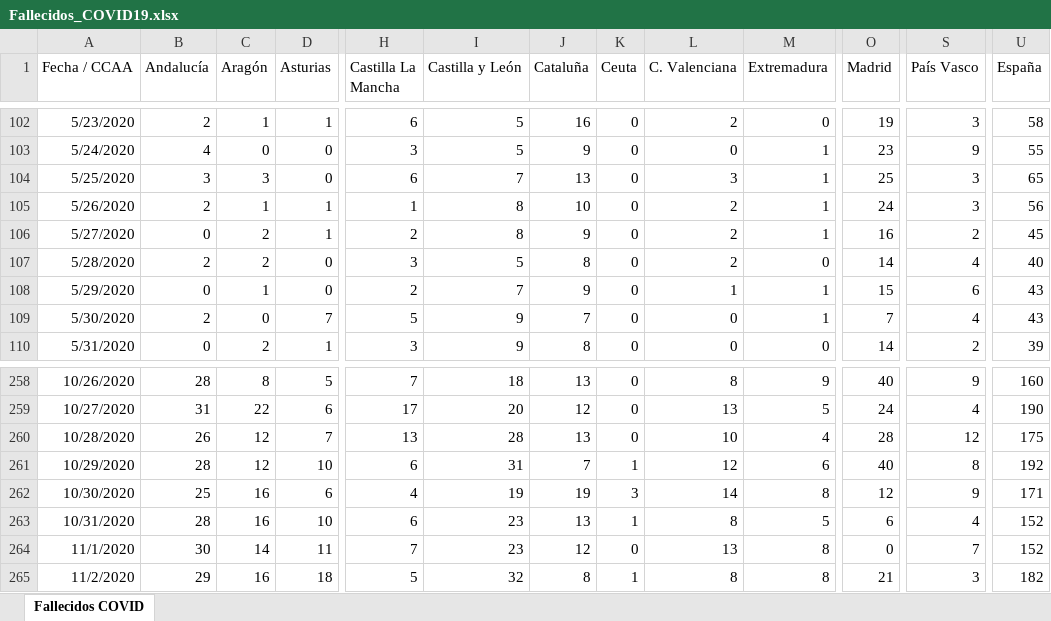
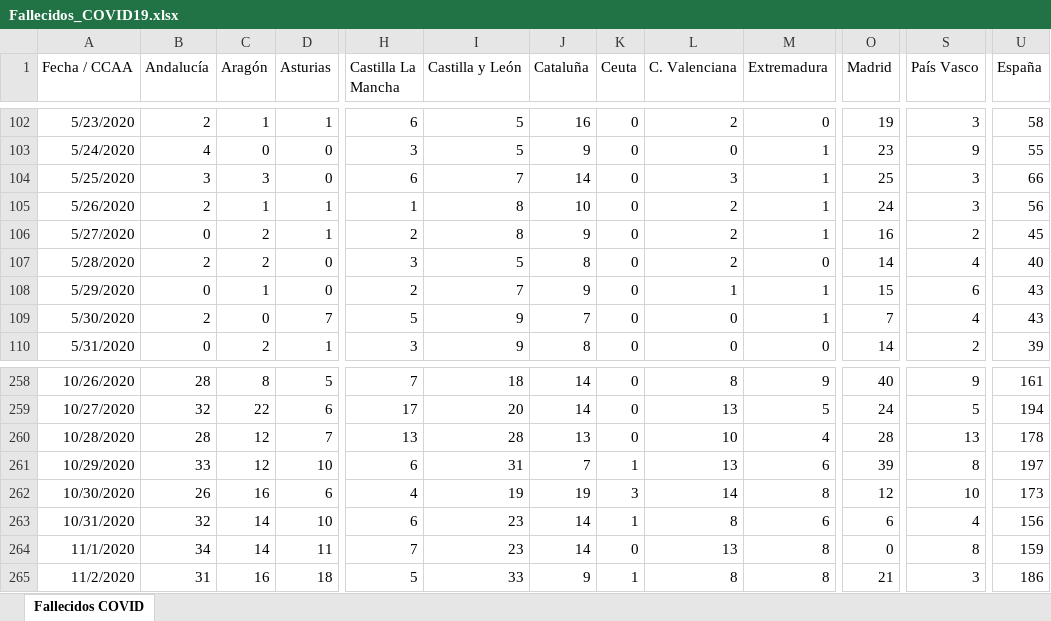
Before and after one commit to svavassori/covid-19-spain, an Excel workbook: csv/Fallecidos_COVID19.xlsx, sheet Fallecidos COVID, drawn as a sheet; only a part is shown, gaps mark what is left out; values as stored, in another font and other column widths than the file's, no borders; the diff covers the shown part only; the diff names each change by its address in the sheet, - before the commit and + after, or states it on an @@ line.

```diff
--- a/csv/Fallecidos_COVID19.xlsx (sheet Fallecidos COVID)
+++ b/csv/Fallecidos_COVID19.xlsx (sheet Fallecidos COVID)
-J104 (Cataluña): 13
+J104 (Cataluña): 14
-U104 (España): 65
+U104 (España): 66
-J258 (Cataluña): 13
+J258 (Cataluña): 14
-U258 (España): 160
+U258 (España): 161
-B259 (Andalucía): 31
+B259 (Andalucía): 32
-J259 (Cataluña): 12
+J259 (Cataluña): 14
-S259 (País Vasco): 4
+S259 (País Vasco): 5
-U259 (España): 190
+U259 (España): 194
-B260 (Andalucía): 26
+B260 (Andalucía): 28
-S260 (País Vasco): 12
+S260 (País Vasco): 13
-U260 (España): 175
+U260 (España): 178
-B261 (Andalucía): 28
+B261 (Andalucía): 33
-L261 (C. Valenciana): 12
+L261 (C. Valenciana): 13
-O261 (Madrid): 40
+O261 (Madrid): 39
-U261 (España): 192
+U261 (España): 197
-B262 (Andalucía): 25
+B262 (Andalucía): 26
-S262 (País Vasco): 9
+S262 (País Vasco): 10
-U262 (España): 171
+U262 (España): 173
-B263 (Andalucía): 28
+B263 (Andalucía): 32
-C263 (Aragón): 16
+C263 (Aragón): 14
-J263 (Cataluña): 13
+J263 (Cataluña): 14
-M263 (Extremadura): 5
+M263 (Extremadura): 6
-U263 (España): 152
+U263 (España): 156
-B264 (Andalucía): 30
+B264 (Andalucía): 34
-J264 (Cataluña): 12
+J264 (Cataluña): 14
-S264 (País Vasco): 7
+S264 (País Vasco): 8
-U264 (España): 152
+U264 (España): 159
-B265 (Andalucía): 29
+B265 (Andalucía): 31
-I265 (Castilla y León): 32
+I265 (Castilla y León): 33
-J265 (Cataluña): 8
+J265 (Cataluña): 9
-U265 (España): 182
+U265 (España): 186
```
Also changed, not shown: 3 added rows and 97 edited cells elsewhere in this sheet, 2 other files.
